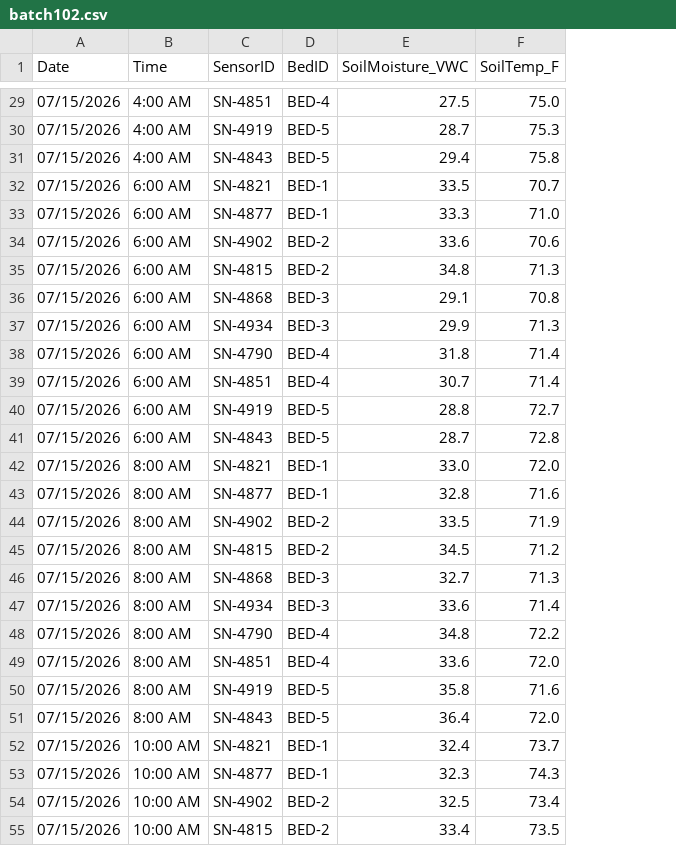
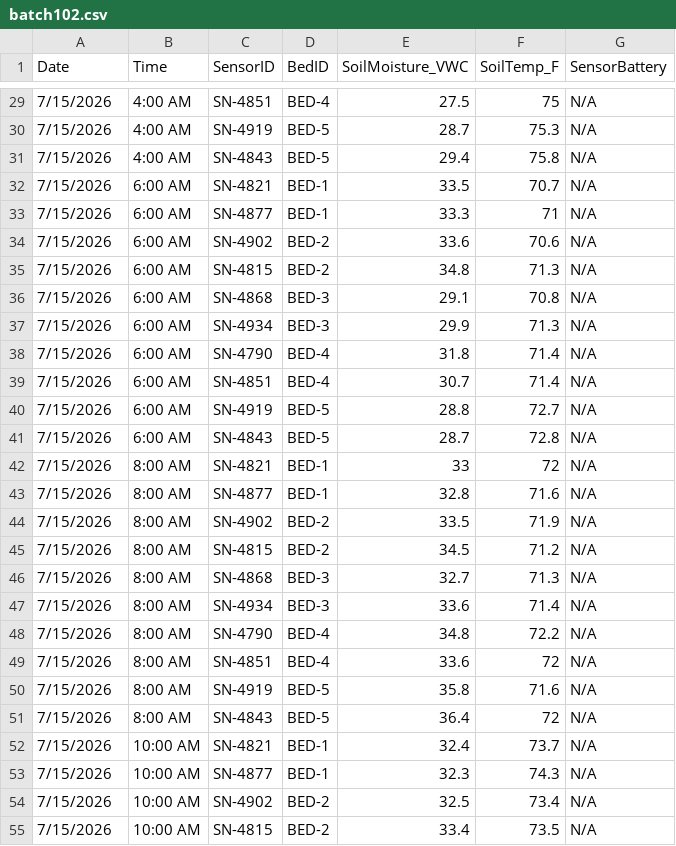
Before and after one commit to djmaultsby1/IoT-ProjectGreenhouse, a CSV file: source-data/batch102.csv, drawn as a sheet; only a part is shown, gaps mark what is left out; the diff covers the shown part only; the diff names each change by its address in the sheet, - before the commit and + after, or states it on an @@ line.

```diff
--- a/source-data/batch102.csv
+++ b/source-data/batch102.csv
+column G (SensorBattery), rows 29-55: all N/A
-A29:A55 (Date): 07/15/2026
+A29:A55 (Date): 7/15/2026
-F29 (SoilTemp_F): 75.0
+F29 (SoilTemp_F): 75
-F33 (SoilTemp_F): 71.0
+F33 (SoilTemp_F): 71
-E42 (SoilMoisture_VWC): 33.0
+E42 (SoilMoisture_VWC): 33
-F42 (SoilTemp_F): 72.0
+F42 (SoilTemp_F): 72
-F49 (SoilTemp_F): 72.0
+F49 (SoilTemp_F): 72
-F51 (SoilTemp_F): 72.0
+F51 (SoilTemp_F): 72
```
Also changed, not shown: 108 edited cells elsewhere in this file, 2 other files.
